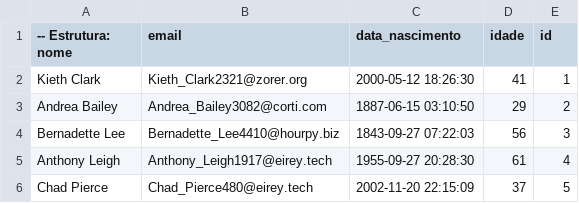
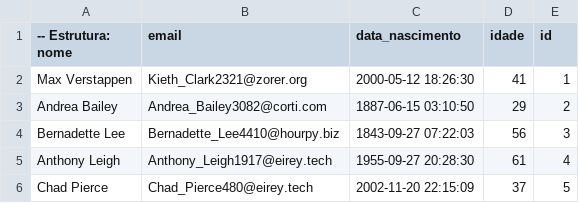
Before and after one commit to viniciusmonteiroarjonas/spring-batch-migracao-dados, a CSV file: files/pessoas.csv, drawn as a sheet; only a part is shown.

```diff
--- a/files/pessoas.csv
+++ b/files/pessoas.csv
@@ -1,3 +1,3 @@
 -- Estrutura: nome,email,data_nascimento,idade,id
-Kieth Clark,Kieth_Clark2321@zorer.org,2000-05-12 18:26:30,41,1
+Max Verstappen,Kieth_Clark2321@zorer.org,2000-05-12 18:26:30,41,1
 Andrea Bailey,Andrea_Bailey3082@corti.com,1887-06-15 03:10:50,29,2
```
Also changed, not shown: 13 other files.
